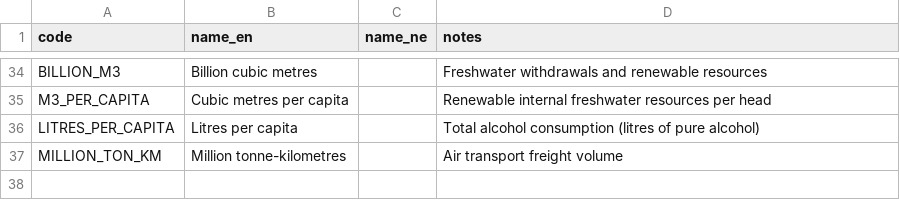
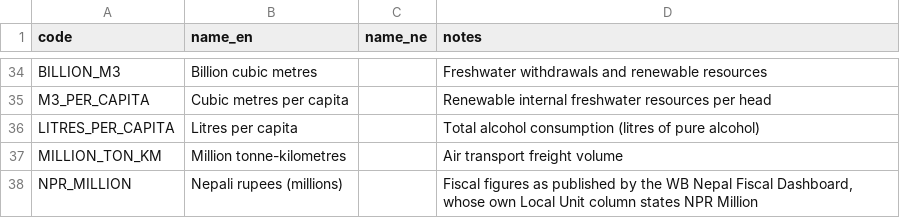
Before and after one commit to indragiri-ai/Nepal_data_base_project, a CSV file: db/seeds/units.csv, drawn as a sheet; only a part is shown, gaps mark what is left out.

```diff
--- a/db/seeds/units.csv
+++ b/db/seeds/units.csv
@@ -37 +37,2 @@ LITRES_PER_CAPITA,Litres per capita,,"Total alcohol consumption (litres of pure
 MILLION_TON_KM,Million tonne-kilometres,,"Air transport freight volume"
+NPR_MILLION,Nepali rupees (millions),,"Fiscal figures as published by the WB Nepal Fiscal Dashboard, whose own Local Unit column states NPR Million"
```
Also changed, not shown: db/seeds/datasets.csv, 3 other files.
